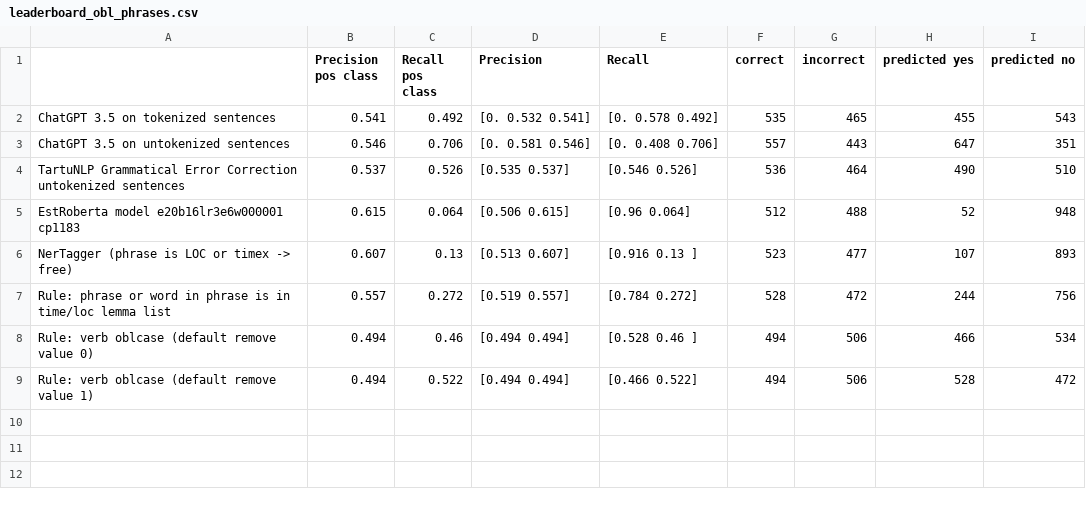
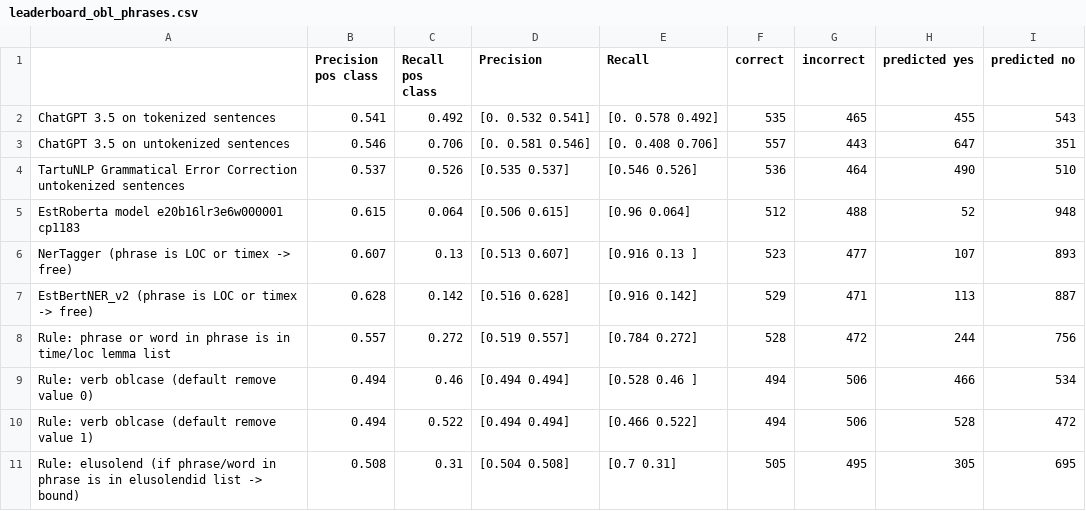
Before and after one commit to estnltk/estnltk-model-data, a CSV file: phrase_removal/benchmarks/leaderboard_obl_phrases.csv, drawn as a sheet; the diff names each change by its address in the sheet, - before the commit and + after, or states it on an @@ line.

Commit message:
update phrase removal benchmarks

```diff
--- a/phrase_removal/benchmarks/leaderboard_obl_phrases.csv
+++ b/phrase_removal/benchmarks/leaderboard_obl_phrases.csv
+row 7: EstBertNER_v2 (phrase is LOC or timex -> free) | 0.628 | 0.142 | [0.516 0.628] | [0.916 0.142] | 529 | 471 | 113 | 887
+row 11: Rule: elusolend (if phrase/word in phrase is in elusolendid list -> bound) | 0.508 | 0.31 | [0.504 0.508] | [0.7 0.31] | 505 | 495 | 305 | 695
```
